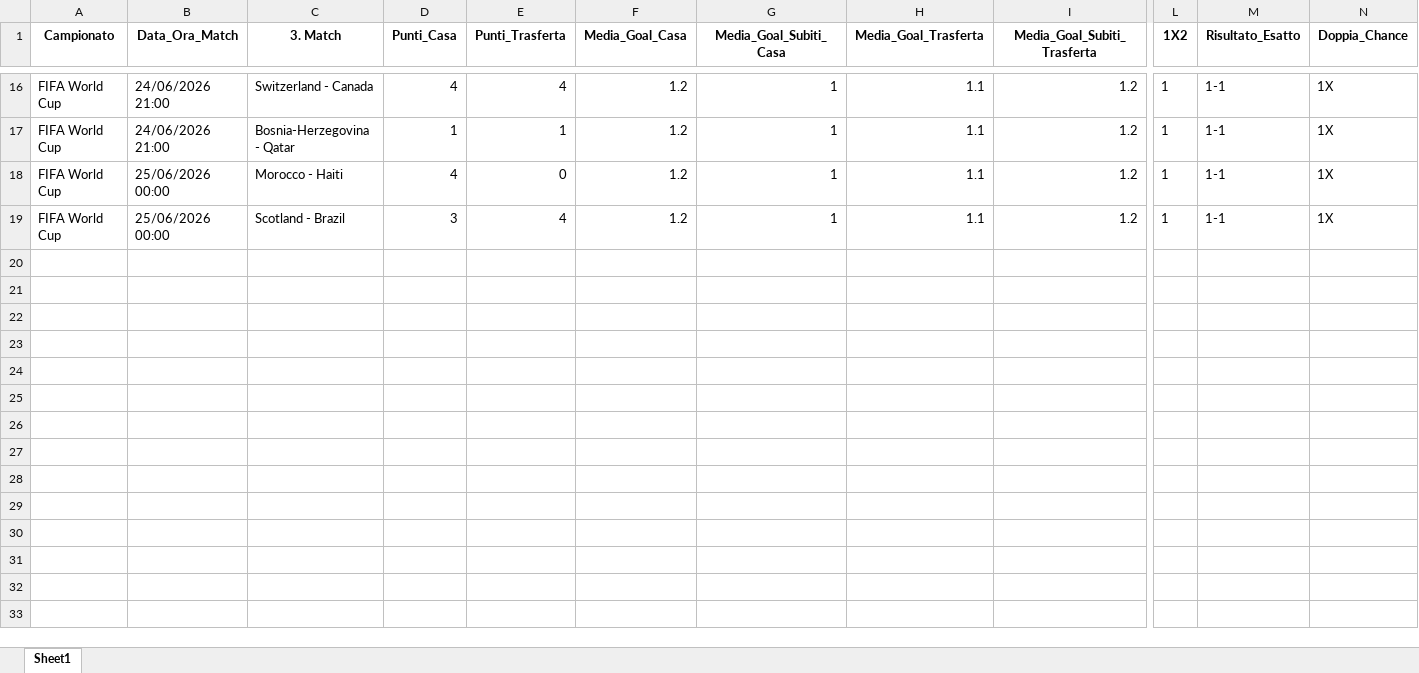
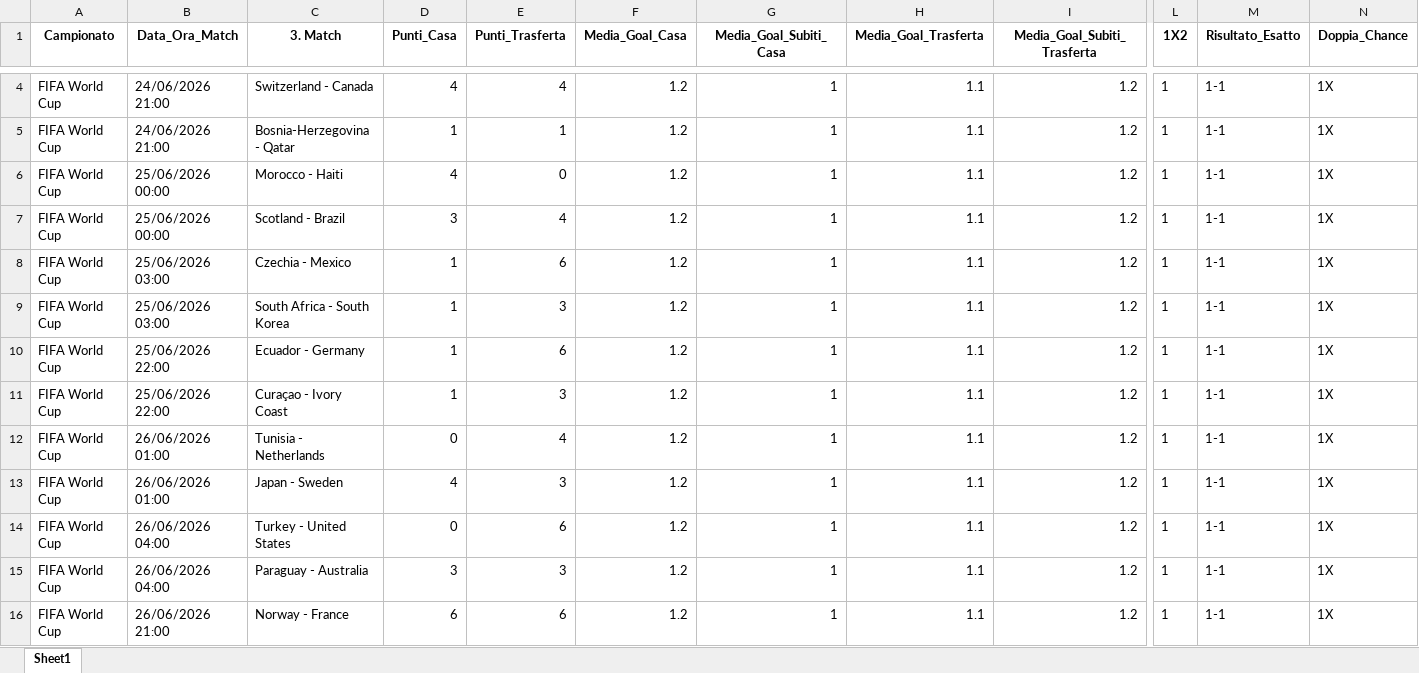
Before and after one commit to CodeMV26/app-betting-codice, an Excel workbook: Pronostici_App_Betting.xlsx, sheet Sheet1, drawn as a sheet; only a part is shown, gaps mark what is left out; values as stored, in another font and other column widths than the file's, no borders; rows hold the shown columns only; the diff covers the shown part only; the diff names each change by its address in the sheet, - before the commit and + after, or states it on an @@ line.

```diff
--- a/Pronostici_App_Betting.xlsx (sheet Sheet1)
+++ b/Pronostici_App_Betting.xlsx (sheet Sheet1)
+row 8: FIFA World Cup | 25/06/2026 03:00 | Czechia - Mexico | 1 | 6 | 1.2 | 1 | 1.1 | 1.2 | 1 | 1-1 | 1X
+row 9: FIFA World Cup | 25/06/2026 03:00 | South Africa - South Korea | 1 | 3 | 1.2 | 1 | 1.1 | 1.2 | 1 | 1-1 | 1X
+row 10: FIFA World Cup | 25/06/2026 22:00 | Ecuador - Germany | 1 | 6 | 1.2 | 1 | 1.1 | 1.2 | 1 | 1-1 | 1X
+row 11: FIFA World Cup | 25/06/2026 22:00 | Curaçao - Ivory Coast | 1 | 3 | 1.2 | 1 | 1.1 | 1.2 | 1 | 1-1 | 1X
+row 12: FIFA World Cup | 26/06/2026 01:00 | Tunisia - Netherlands | 0 | 4 | 1.2 | 1 | 1.1 | 1.2 | 1 | 1-1 | 1X
+row 13: FIFA World Cup | 26/06/2026 01:00 | Japan - Sweden | 4 | 3 | 1.2 | 1 | 1.1 | 1.2 | 1 | 1-1 | 1X
+row 14: FIFA World Cup | 26/06/2026 04:00 | Turkey - United States | 0 | 6 | 1.2 | 1 | 1.1 | 1.2 | 1 | 1-1 | 1X
+row 15: FIFA World Cup | 26/06/2026 04:00 | Paraguay - Australia | 3 | 3 | 1.2 | 1 | 1.1 | 1.2 | 1 | 1-1 | 1X
+row 16: FIFA World Cup | 26/06/2026 21:00 | Norway - France | 6 | 6 | 1.2 | 1 | 1.1 | 1.2 | 1 | 1-1 | 1X
```
Also changed, not shown: 9 added rows and 12 removed rows elsewhere in this sheet, Database_App_Betting.xlsx.
